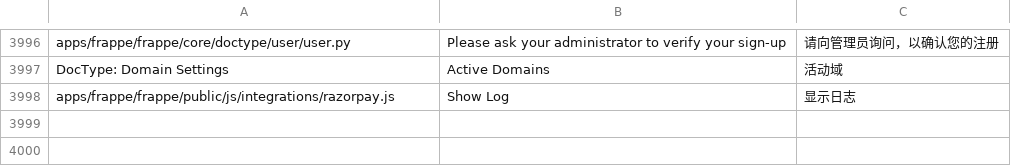
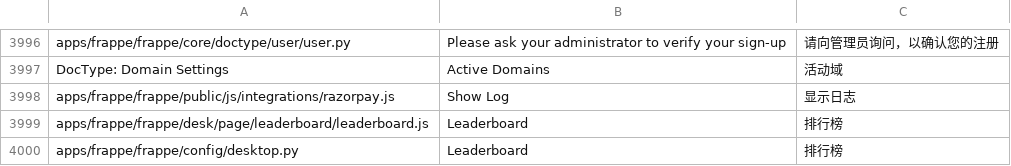
Before and after one commit to experiments001/frappe-sqlite, a CSV file: frappe/translations/zh.csv, drawn as a sheet; only a part is shown, gaps mark what is left out; the diff names each change by its address in the sheet, - before the commit and + after, or states it on an @@ line.

Commit message:
Add Simplified Chinese translation for Leaderboard

```diff
--- a/frappe/translations/zh.csv
+++ b/frappe/translations/zh.csv
+row 3999: apps/frappe/frappe/desk/page/leaderboard/leaderboard.js | Leaderboard | 排行榜
+row 4000: apps/frappe/frappe/config/desktop.py | Leaderboard | 排行榜
```
